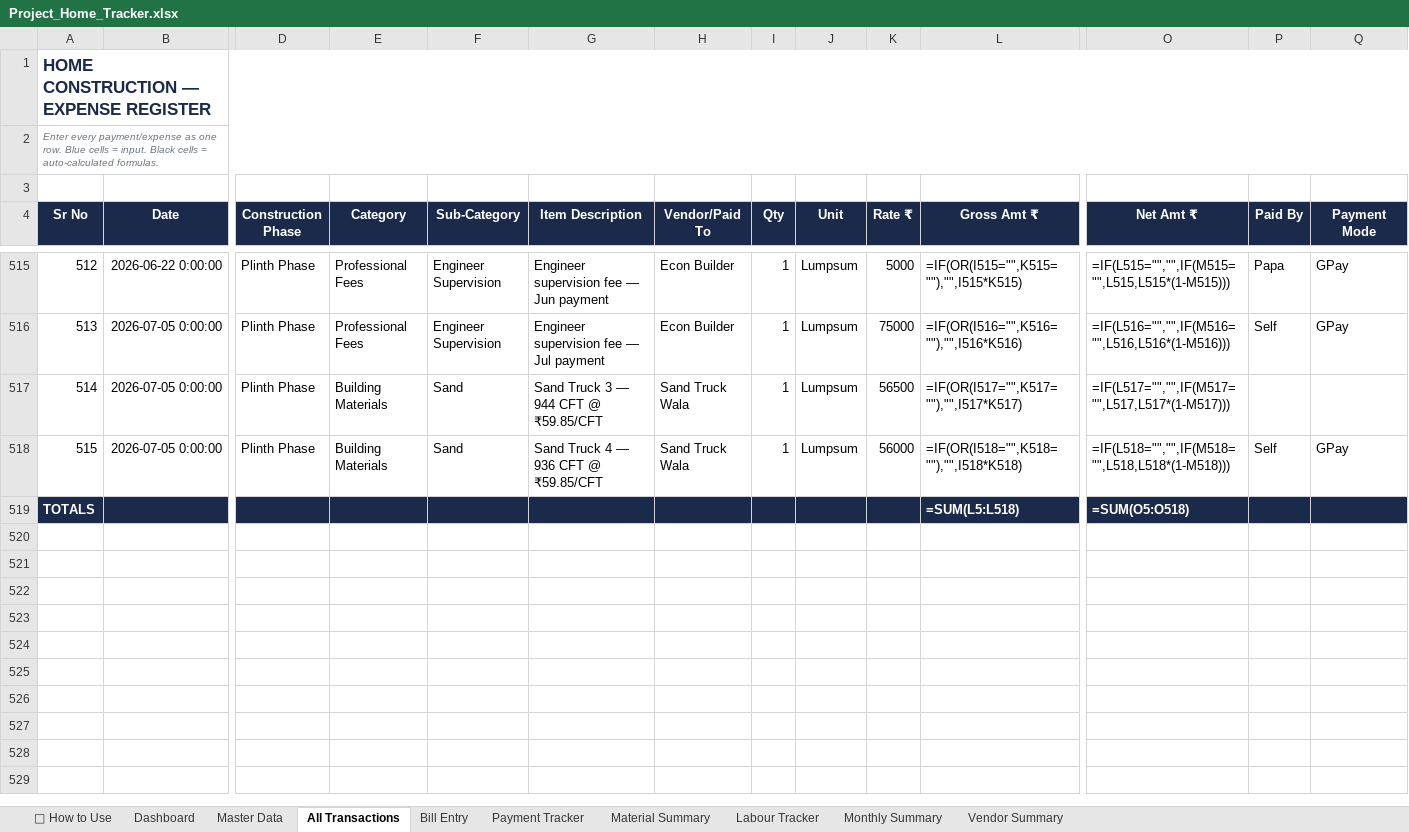
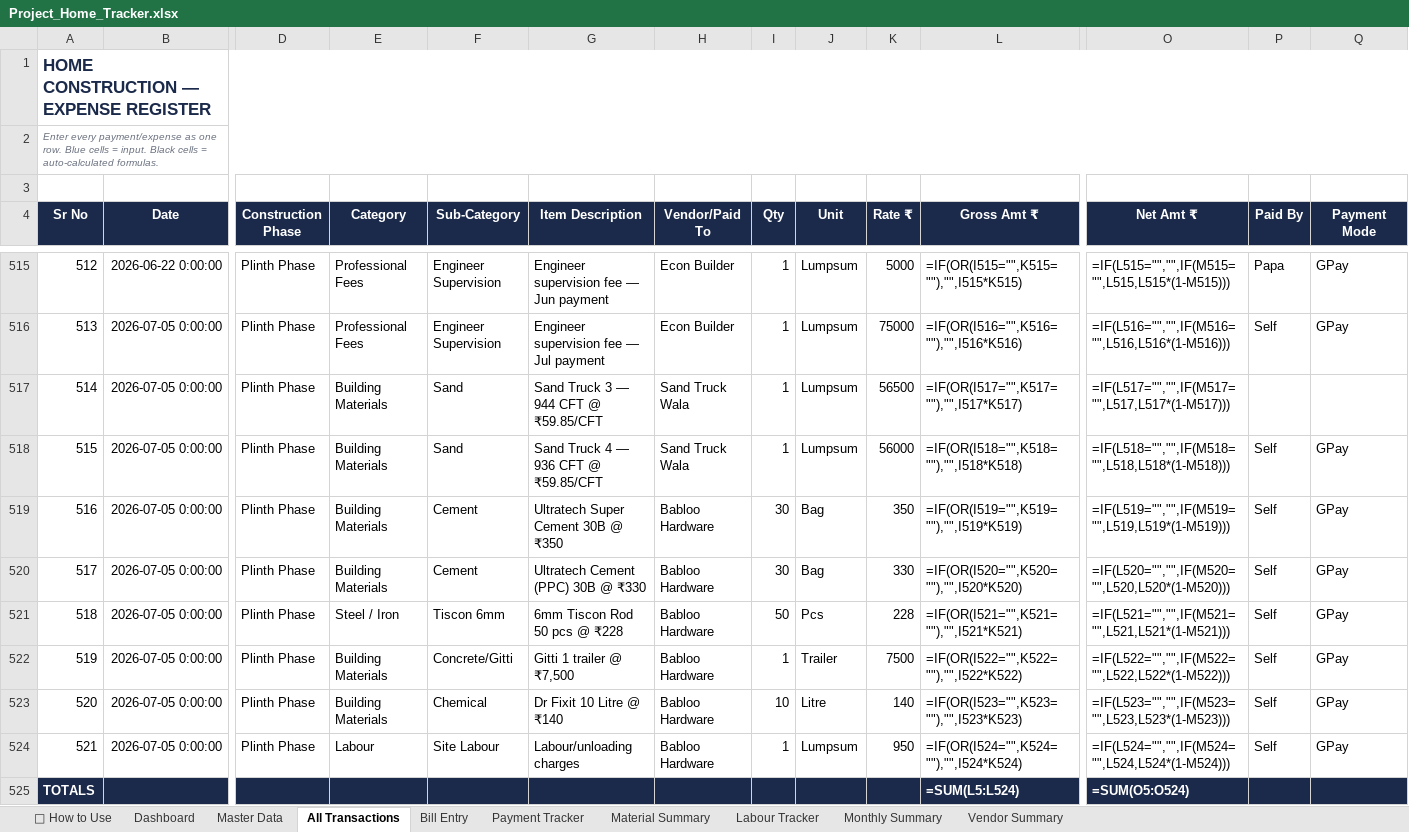
Before and after one commit to avikarn26/bihar-home-dashboard, an Excel workbook: data/Project_Home_Tracker.xlsx, sheet All Transactions, drawn as a sheet; only a part is shown, gaps mark what is left out; values as stored, in another font and other column widths than the file's, no borders; formulas without a stored value are shown as written; addresses are those after the commit; rows hold the shown columns only; the diff names each change by its address in the sheet, - before the commit and + after, or states it on an @@ line.

```diff
--- a/data/Project_Home_Tracker.xlsx (sheet All Transactions)
+++ b/data/Project_Home_Tracker.xlsx (sheet All Transactions)
+row 519: 516 | 2026-07-05 0:00:00 | Plinth Phase | Building Materials | Cement | Ultratech Super Cement 30B @ ₹350 | Babloo Hardware | 30 | Bag | 350 | =IF(OR(I519="",K519=""),"",I519*K519) | =IF(L519="","",IF(M519="",L519,L519*(1-M519))) | Self | GPay
+row 520: 517 | 2026-07-05 0:00:00 | Plinth Phase | Building Materials | Cement | Ultratech Cement (PPC) 30B @ ₹330 | Babloo Hardware | 30 | Bag | 330 | =IF(OR(I520="",K520=""),"",I520*K520) | =IF(L520="","",IF(M520="",L520,L520*(1-M520))) | Self | GPay
+row 521: 518 | 2026-07-05 0:00:00 | Plinth Phase | Steel / Iron | Tiscon 6mm | 6mm Tiscon Rod 50 pcs @ ₹228 | Babloo Hardware | 50 | Pcs | 228 | =IF(OR(I521="",K521=""),"",I521*K521) | =IF(L521="","",IF(M521="",L521,L521*(1-M521))) | Self | GPay
+row 522: 519 | 2026-07-05 0:00:00 | Plinth Phase | Building Materials | Concrete/Gitti | Gitti 1 trailer @ ₹7,500 | Babloo Hardware | 1 | Trailer | 7500 | =IF(OR(I522="",K522=""),"",I522*K522) | =IF(L522="","",IF(M522="",L522,L522*(1-M522))) | Self | GPay
+row 523: 520 | 2026-07-05 0:00:00 | Plinth Phase | Building Materials | Chemical | Dr Fixit 10 Litre @ ₹140 | Babloo Hardware | 10 | Litre | 140 | =IF(OR(I523="",K523=""),"",I523*K523) | =IF(L523="","",IF(M523="",L523,L523*(1-M523))) | Self | GPay
+row 524: 521 | 2026-07-05 0:00:00 | Plinth Phase | Labour | Site Labour | Labour/unloading charges | Babloo Hardware | 1 | Lumpsum | 950 | =IF(OR(I524="",K524=""),"",I524*K524) | =IF(L524="","",IF(M524="",L524,L524*(1-M524))) | Self | GPay
-L525 (Gross Amt ₹): =SUM(L5:L518)
+L525 (Gross Amt ₹): =SUM(L5:L524)
-O525 (Net Amt ₹): =SUM(O5:O518)
+O525 (Net Amt ₹): =SUM(O5:O524)
```
Also changed, not shown: sheet Payment Tracker, 2 other files.
